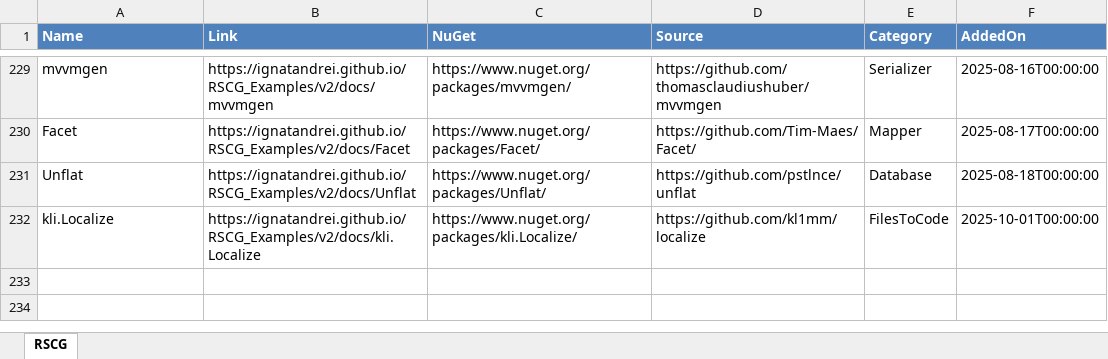
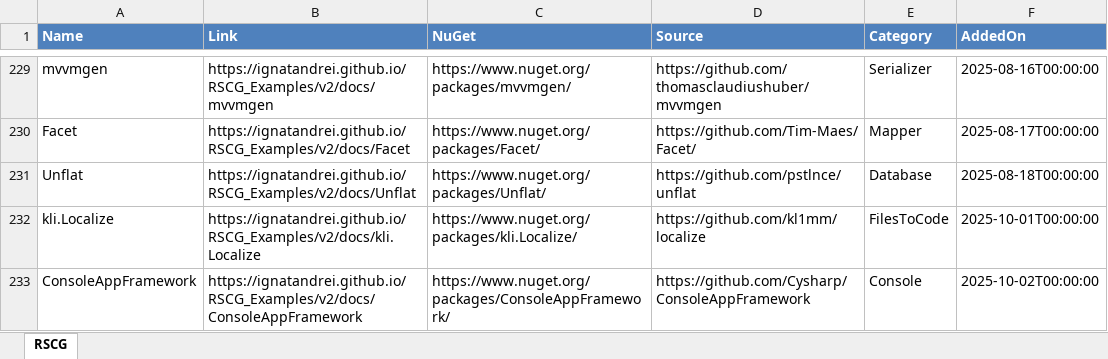
Before and after one commit to ignatandrei/RSCG_Examples, an Excel workbook: v2/rscg_examples_site/static/exports/RSCG.xlsx, sheet RSCG, drawn as a sheet; only a part is shown, gaps mark what is left out; values as stored, in another font and other column widths than the file's, no borders; the diff names each change by its address in the sheet, - before the commit and + after, or states it on an @@ line.

Commit message:
ConsoleAppFramework

```diff
--- a/v2/rscg_examples_site/static/exports/RSCG.xlsx (sheet RSCG)
+++ b/v2/rscg_examples_site/static/exports/RSCG.xlsx (sheet RSCG)
+row 233: ConsoleAppFramework | https://ignatandrei.github.io/RSCG_Examples/v2/docs/ConsoleAppFramework | https://www.nuget.org/packages/ConsoleAppFramework/ | https://github.com/Cysharp/ConsoleAppFramework | Console | 2025-10-02T00:00:00
```
Also changed, not shown: 25 other files.
